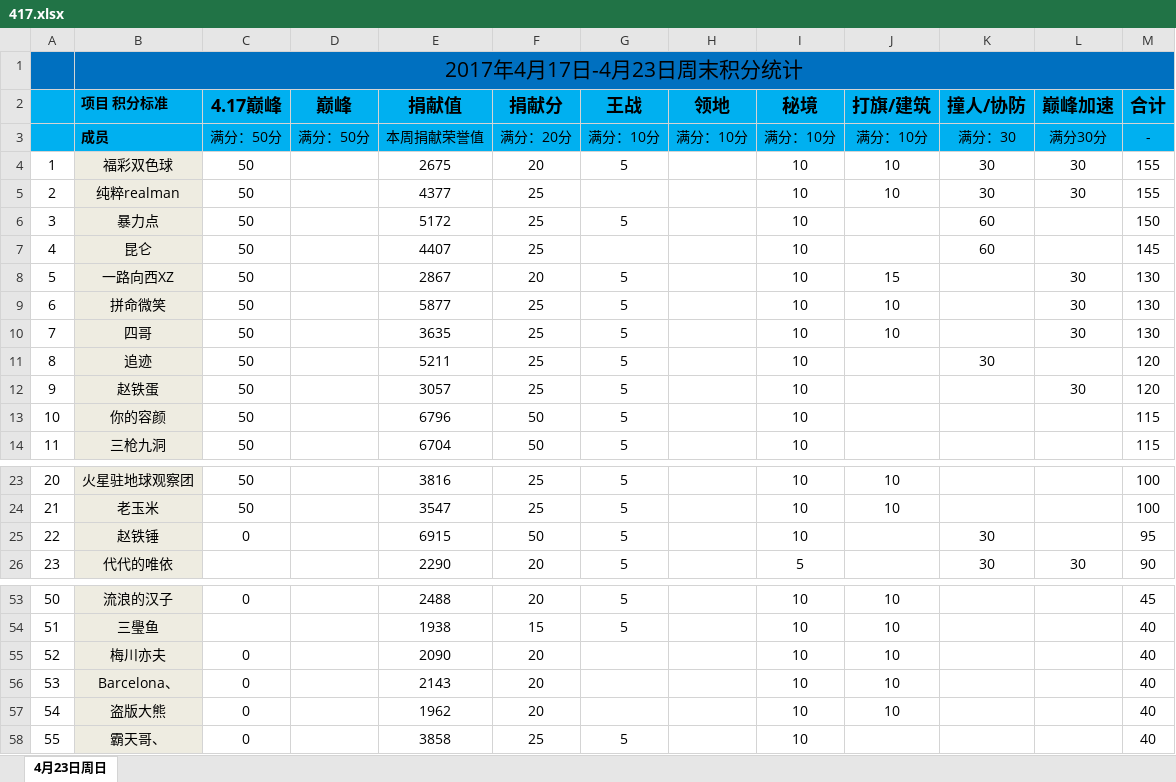
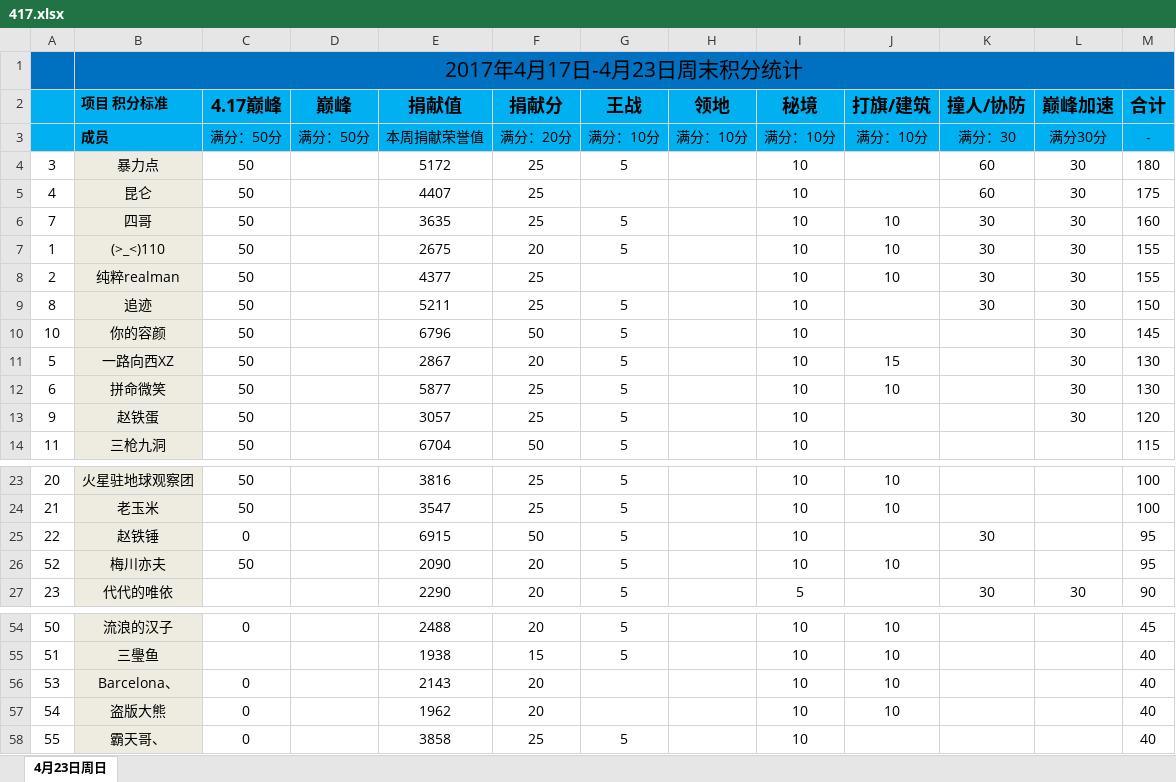
Before and after one commit to keenking/keenking.github.io, an Excel workbook: media/files/2017/04/16/17/417.xlsx, sheet 4月23日周日, drawn as a sheet; only a part is shown, gaps mark what is left out; values as stored, in another font and other column widths than the file's, no borders; removed rows and columns are numbered as before the commit, all else as after; the diff names each change by its address in the sheet, - before the commit and + after, or states it on an @@ line.

```diff
--- a/media/files/2017/04/16/17/417.xlsx (sheet 4月23日周日)
+++ b/media/files/2017/04/16/17/417.xlsx (sheet 4月23日周日)
+row 4: 3 | 暴力点 | 50 |  | 5172 | 25 | 5 |  | 10 |  | 60 | 30 | 180
+row 5: 4 | 昆仑 | 50 |  | 4407 | 25 |  |  | 10 |  | 60 | 30 | 175
+row 6: 7 | 四哥 | 50 |  | 3635 | 25 | 5 |  | 10 | 10 | 30 | 30 | 160
-B7 (项目 积分标准): 福彩双色球
+B7 (项目 积分标准): (>_<)110
-A9: 3
+A9: 8
-B9 (项目 积分标准): 暴力点
+B9 (项目 积分标准): 追迹
-E9 (捐献值): 5172
+E9 (捐献值): 5211
-K9 (撞人/协防): 60
+K9 (撞人/协防): 30
-L9 (巅峰加速): (empty)
+L9 (巅峰加速): 30
-row 7: 4 | 昆仑 | 50 |  | 4407 | 25 |  |  | 10 |  | 60 |  | 145
+row 10: 10 | 你的容颜 | 50 |  | 6796 | 50 | 5 |  | 10 |  |  | 30 | 145
-row 10: 7 | 四哥 | 50 |  | 3635 | 25 | 5 |  | 10 | 10 |  | 30 | 130
-row 11: 8 | 追迹 | 50 |  | 5211 | 25 | 5 |  | 10 |  | 30 |  | 120
-row 13: 10 | 你的容颜 | 50 |  | 6796 | 50 | 5 |  | 10 |  |  |  | 115
+row 26: 52 | 梅川亦夫 | 50 |  | 2090 | 20 | 5 |  | 10 | 10 |  |  | 95
-row 55: 52 | 梅川亦夫 | 0 |  | 2090 | 20 |  |  | 10 | 10 |  |  | 40
```
Also changed, not shown: formulas that keep their value, 2 other files.
